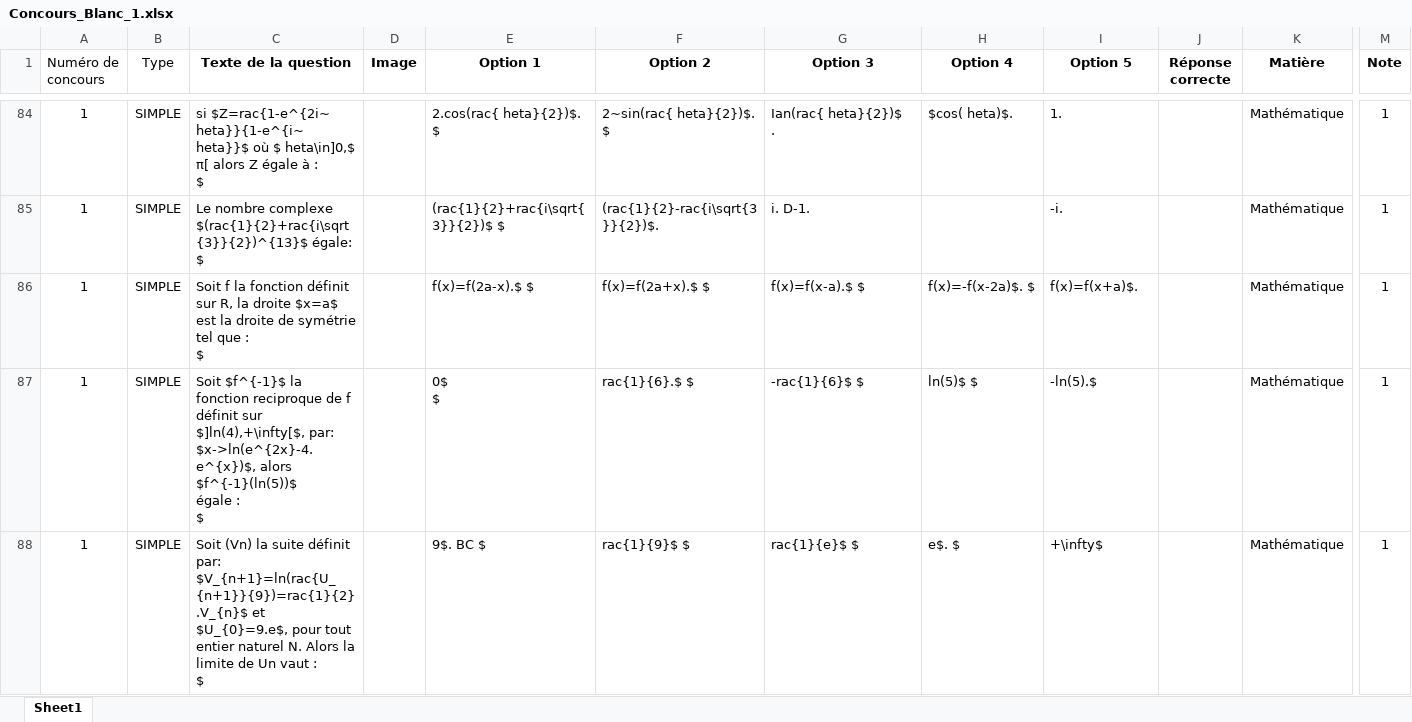
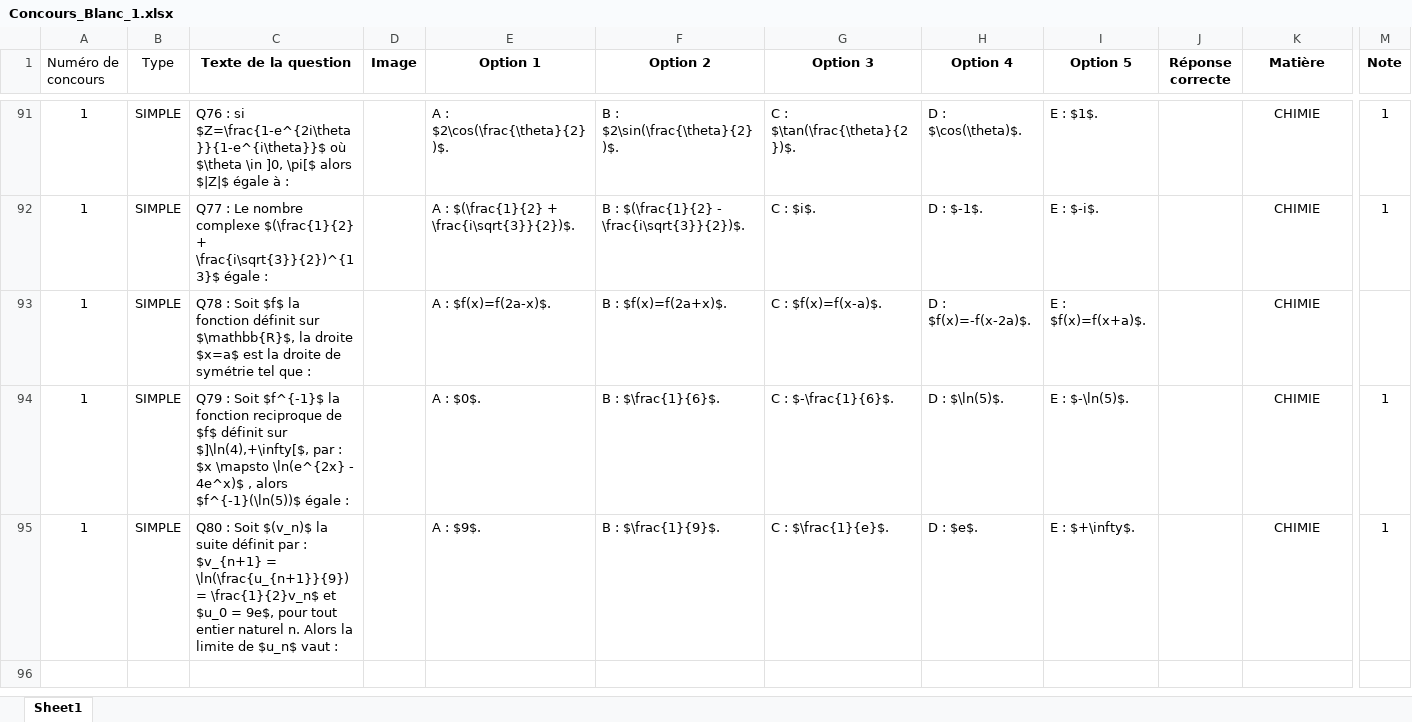
Before and after one commit to moulaycherif/MED-CONTEST, an Excel workbook: Concours_Blanc_1.xlsx, sheet Sheet1, drawn as a sheet; only a part is shown, gaps mark what is left out; values as stored, in another font and other column widths than the file's, no borders; addresses are those after the commit; ↵ is a line break in a cell; the diff covers the shown part only; the diff names each change by its address in the sheet, - before the commit and + after, or states it on an @@ line.

```diff
--- a/Concours_Blanc_1.xlsx (sheet Sheet1)
+++ b/Concours_Blanc_1.xlsx (sheet Sheet1)
-C91 (Texte de la question): si $Z=rac{1-e^{2i~ heta}}{1-e^{i~ heta}}$ où $ heta\in]0,$ π[ alors Z égale à : ↵ $
+C91 (Texte de la question): Q76 : si $Z=\frac{1-e^{2i\theta}}{1-e^{i\theta}}$ où $\theta \in ]0, \pi[$ alors $|Z|$ égale à :
-E91 (Option 1): 2.cos(rac{ heta}{2})$. $
+E91 (Option 1): A : $2\cos(\frac{\theta}{2})$.
-F91 (Option 2): 2~sin(rac{ heta}{2})$. $
+F91 (Option 2): B : $2\sin(\frac{\theta}{2})$.
-G91 (Option 3): Ian(rac{ heta}{2})$ ↵ .
+G91 (Option 3): C : $\tan(\frac{\theta}{2})$.
-H91 (Option 4): $cos( heta)$.
+H91 (Option 4): D : $\cos(\theta)$.
-I91 (Option 5): 1.
+I91 (Option 5): E : $1$.
-K91:K95 (Matière): Mathématique
+K91:K95 (Matière): CHIMIE
-C92 (Texte de la question): Le nombre complexe $(rac{1}{2}+rac{i\sqrt{3}}{2})^{13}$ égale: ↵ $
+C92 (Texte de la question): Q77 : Le nombre complexe $(\frac{1}{2} + \frac{i\sqrt{3}}{2})^{13}$ égale :
-E92 (Option 1): (rac{1}{2}+rac{i\sqrt{3}}{2})$ $
+E92 (Option 1): A : $(\frac{1}{2} + \frac{i\sqrt{3}}{2})$.
-F92 (Option 2): (rac{1}{2}-rac{i\sqrt{3}}{2})$.
+F92 (Option 2): B : $(\frac{1}{2} - \frac{i\sqrt{3}}{2})$.
-G92 (Option 3): i. D-1.
+G92 (Option 3): C : $i$.
-H92 (Option 4): (empty)
+H92 (Option 4): D : $-1$.
-I92 (Option 5): -i.
+I92 (Option 5): E : $-i$.
-C93 (Texte de la question): Soit f la fonction définit sur R, la droite $x=a$ est la droite de symétrie tel que : ↵ $
+C93 (Texte de la question): Q78 : Soit $f$ la fonction définit sur $\mathbb{R}$, la droite $x=a$ est la droite de symétrie tel que :
-E93 (Option 1): f(x)=f(2a-x).$ $
+E93 (Option 1): A : $f(x)=f(2a-x)$.
-F93 (Option 2): f(x)=f(2a+x).$ $
+F93 (Option 2): B : $f(x)=f(2a+x)$.
-G93 (Option 3): f(x)=f(x-a).$ $
+G93 (Option 3): C : $f(x)=f(x-a)$.
-H93 (Option 4): f(x)=-f(x-2a)$. $
+H93 (Option 4): D : $f(x)=-f(x-2a)$.
-I93 (Option 5): f(x)=f(x+a)$.
+I93 (Option 5): E : $f(x)=f(x+a)$.
-M93 (Note): 1
+M93 (Note): (empty)
-C94 (Texte de la question): Soit $f^{-1}$ la fonction reciproque de f définit sur $]ln(4),+\infty[$, par: $x->ln(e^{2x}-4.e^{x})$, alors $f^{-1}(ln(5))$ ↵ égale : ↵ $
+C94 (Texte de la question): Q79 : Soit $f^{-1}$ la fonction reciproque de $f$ définit sur $]\ln(4),+\infty[$, par : $x \mapsto \ln(e^{2x} - 4e^x)$ , alors $f^{-1}(\ln(5))$ égale :
-E94 (Option 1): 0$ ↵ $
+E94 (Option 1): A : $0$.
-F94 (Option 2): rac{1}{6}.$ $
+F94 (Option 2): B : $\frac{1}{6}$.
-G94 (Option 3): -rac{1}{6}$ $
+G94 (Option 3): C : $-\frac{1}{6}$.
-H94 (Option 4): ln(5)$ $
+H94 (Option 4): D : $\ln(5)$.
-I94 (Option 5): -ln(5).$
+I94 (Option 5): E : $-\ln(5)$.
-C95 (Texte de la question): Soit (Vn) la suite définit par: $V_{n+1}=ln(rac{U_{n+1}}{9})=rac{1}{2}.V_{n}$ et $U_{0}=9.e$, pour tout entier naturel N. Alors la ↵ limite de Un vaut : ↵ $
+C95 (Texte de la question): Q80 : Soit $(v_n)$ la suite définit par : $v_{n+1} = \ln(\frac{u_{n+1}}{9}) = \frac{1}{2}v_n$ et $u_0 = 9e$, pour tout entier naturel n. Alors la limite de $u_n$ vaut :
-E95 (Option 1): 9$. BC $
+E95 (Option 1): A : $9$.
-F95 (Option 2): rac{1}{9}$ $
+F95 (Option 2): B : $\frac{1}{9}$.
-G95 (Option 3): rac{1}{e}$ $
+G95 (Option 3): C : $\frac{1}{e}$.
-H95 (Option 4): e$. $
+H95 (Option 4): D : $e$.
-I95 (Option 5): +\infty$
+I95 (Option 5): E : $+\infty$.
```
Also changed, not shown: 34 added rows, 27 removed rows and 59 edited cells elsewhere in this sheet.
